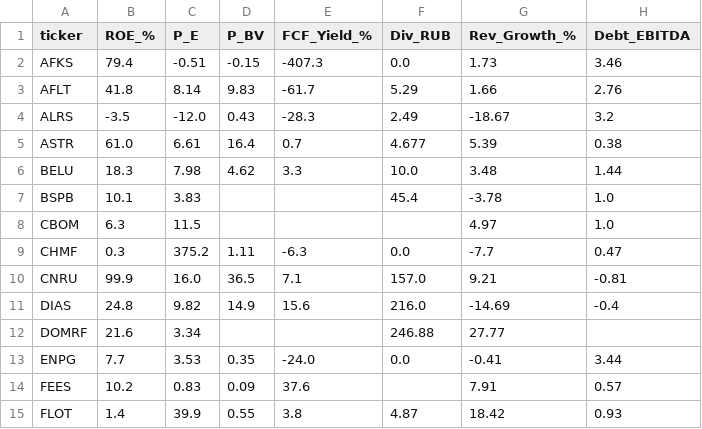
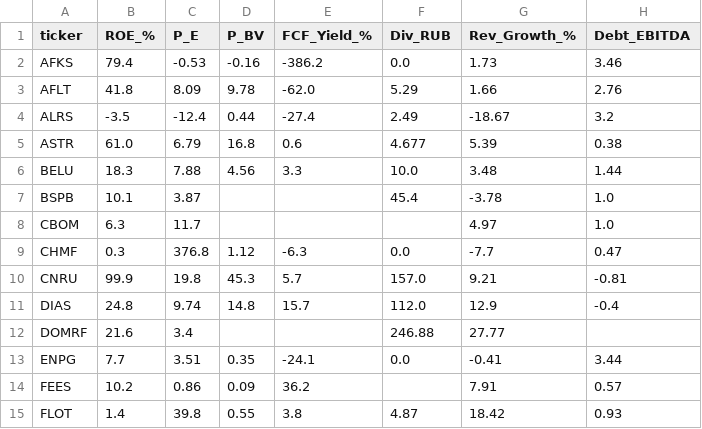
Before and after one commit to silentl0tus/moex_helper, a CSV file: fundamentals_cache.csv, drawn as a sheet; only a part is shown; the diff covers the shown part only.

```diff
--- a/fundamentals_cache.csv
+++ b/fundamentals_cache.csv
@@ -1,15 +1,15 @@
 ticker,ROE_%,P_E,P_BV,FCF_Yield_%,Div_RUB,Rev_Growth_%,Debt_EBITDA
-AFKS,79.4,-0.51,-0.15,-407.3,0.0,1.73,3.46
-AFLT,41.8,8.14,9.83,-61.7,5.29,1.66,2.76
-ALRS,-3.5,-12.0,0.43,-28.3,2.49,-18.67,3.2
-ASTR,61.0,6.61,16.4,0.7,4.677,5.39,0.38
-BELU,18.3,7.98,4.62,3.3,10.0,3.48,1.44
-BSPB,10.1,3.83,,,45.4,-3.78,1.0
-CBOM,6.3,11.5,,,,4.97,1.0
-CHMF,0.3,375.2,1.11,-6.3,0.0,-7.7,0.47
-CNRU,99.9,16.0,36.5,7.1,157.0,9.21,-0.81
-DIAS,24.8,9.82,14.9,15.6,216.0,-14.69,-0.4
-DOMRF,21.6,3.34,,,246.88,27.77,
-ENPG,7.7,3.53,0.35,-24.0,0.0,-0.41,3.44
-FEES,10.2,0.83,0.09,37.6,,7.91,0.57
-FLOT,1.4,39.9,0.55,3.8,4.87,18.42,0.93
+AFKS,79.4,-0.53,-0.16,-386.2,0.0,1.73,3.46
+AFLT,41.8,8.09,9.78,-62.0,5.29,1.66,2.76
+ALRS,-3.5,-12.4,0.44,-27.4,2.49,-18.67,3.2
+ASTR,61.0,6.79,16.8,0.6,4.677,5.39,0.38
+BELU,18.3,7.88,4.56,3.3,10.0,3.48,1.44
+BSPB,10.1,3.87,,,45.4,-3.78,1.0
+CBOM,6.3,11.7,,,,4.97,1.0
+CHMF,0.3,376.8,1.12,-6.3,0.0,-7.7,0.47
+CNRU,99.9,19.8,45.3,5.7,157.0,9.21,-0.81
+DIAS,24.8,9.74,14.8,15.7,112.0,12.9,-0.4
+DOMRF,21.6,3.4,,,246.88,27.77,
+ENPG,7.7,3.51,0.35,-24.1,0.0,-0.41,3.44
+FEES,10.2,0.86,0.09,36.2,,7.91,0.57
+FLOT,1.4,39.8,0.55,3.8,4.87,18.42,0.93
```
Also changed, not shown: 87 edited cells elsewhere in this file.
